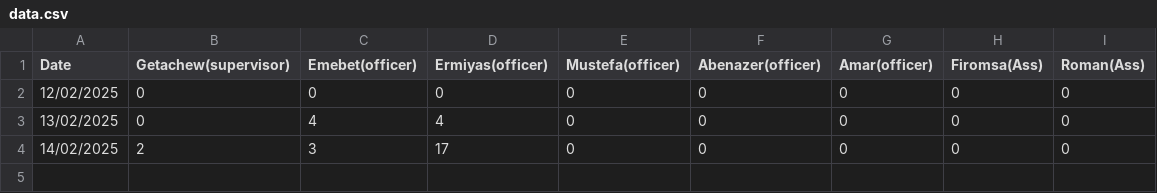
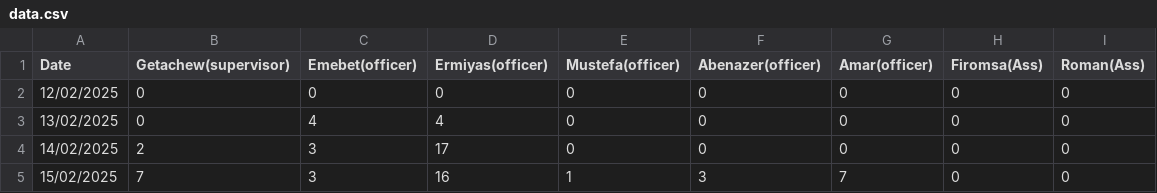
Before and after one commit to kersa-national-id-daily-report/registration_reports, a CSV file: data.csv, drawn as a sheet.

Commit message:
Update data.csv

```diff
--- a/data.csv
+++ b/data.csv
@@ -4 +4,2 @@ Date,Getachew(supervisor),Emebet(officer),Ermiyas(officer),Mustefa(officer),Aben
 14/02/2025,2,3,17,0,0,0,0,0
+15/02/2025,7,3,16,1,3,7,0,0
```
